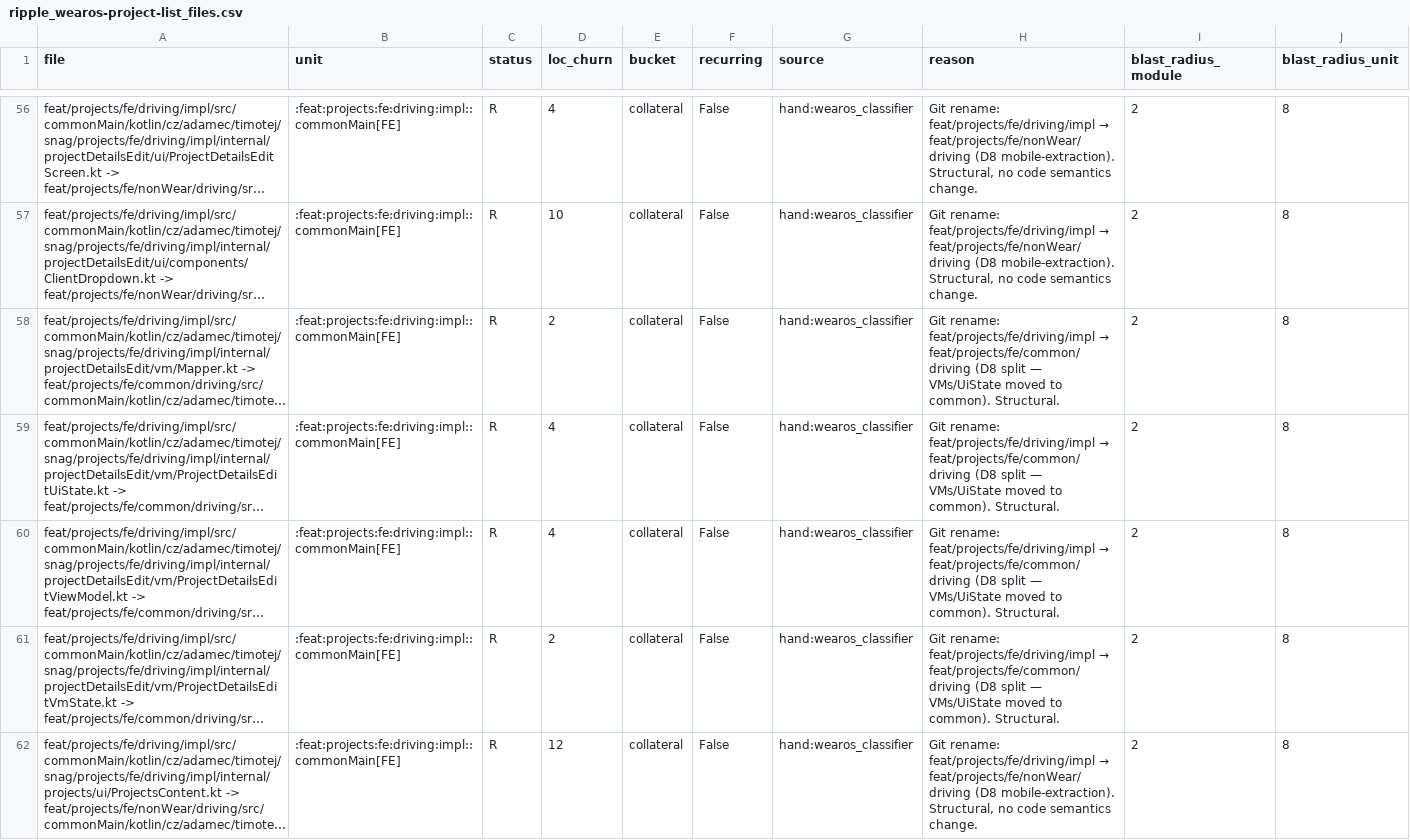
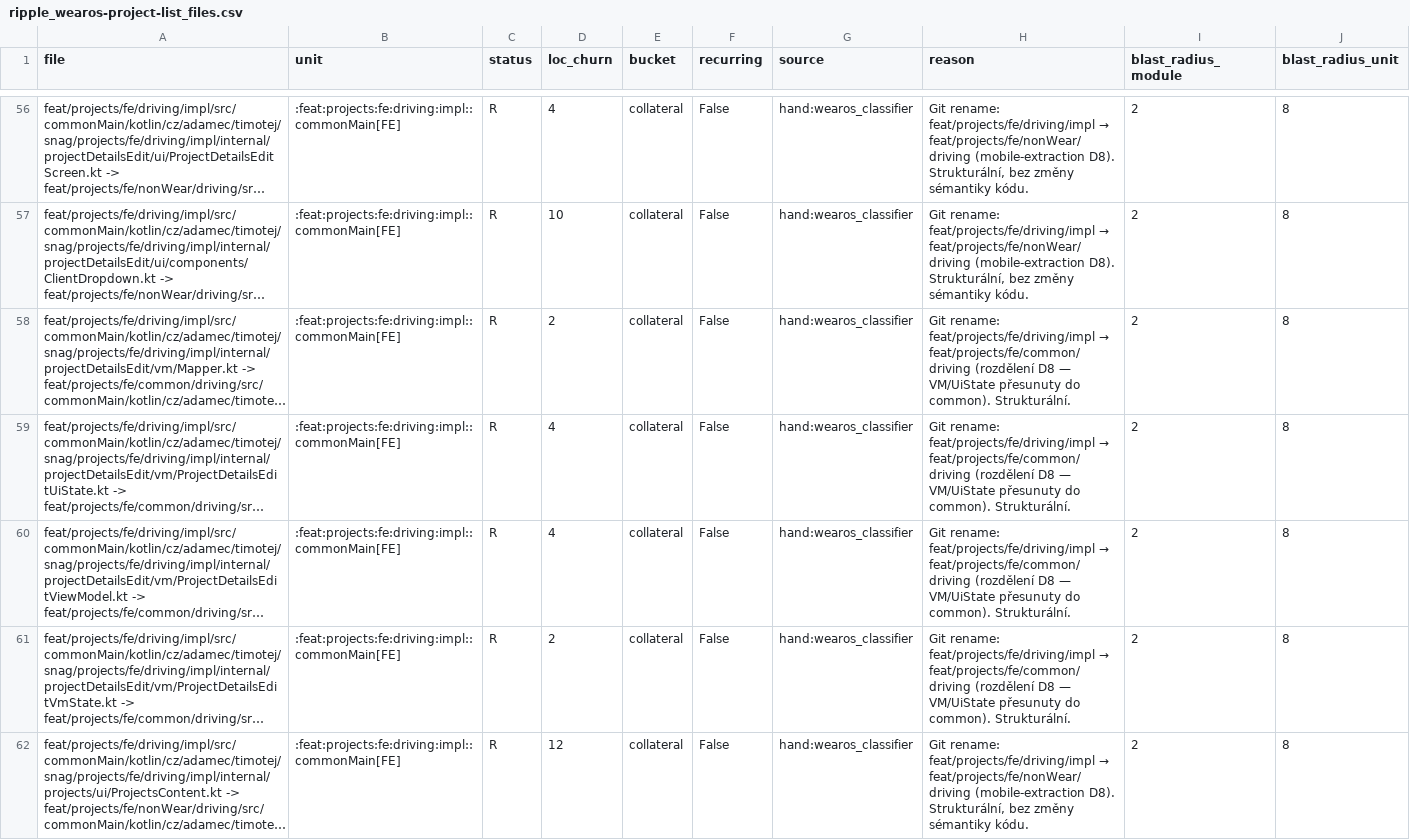
Before and after one commit to timotejAdamec/Snag, a CSV file: analysis/data/ripple_wearos-project-list_files.csv, drawn as a sheet; only a part is shown, gaps mark what is left out; long unchanged cells end in …; the diff covers the shown part only; the diff names each change by its address in the sheet, - before the commit and + after, or states it on an @@ line.

```diff
--- a/analysis/data/ripple_wearos-project-list_files.csv
+++ b/analysis/data/ripple_wearos-project-list_files.csv
-H56:H57 (reason): …→ feat/projects/fe/nonWear/driving (D8 mobile-extraction). Structural, no code semantics change.
+H56:H57 (reason): …→ feat/projects/fe/nonWear/driving (mobile-extraction D8). Strukturální, bez změny sémantiky kódu.
-H58:H61 (reason): …→ feat/projects/fe/common/driving (D8 split — VMs/UiState moved to common). Structural.
+H58:H61 (reason): …→ feat/projects/fe/common/driving (rozdělení D8 — VM/UiState přesunuty do common). Strukturální.
-H62 (reason): …→ feat/projects/fe/nonWear/driving (D8 mobile-extraction). Structural, no code semantics change.
+H62 (reason): …→ feat/projects/fe/nonWear/driving (mobile-extraction D8). Strukturální, bez změny sémantiky kódu.
```
Also changed, not shown: 98 edited cells elsewhere in this file, 2 other files.
